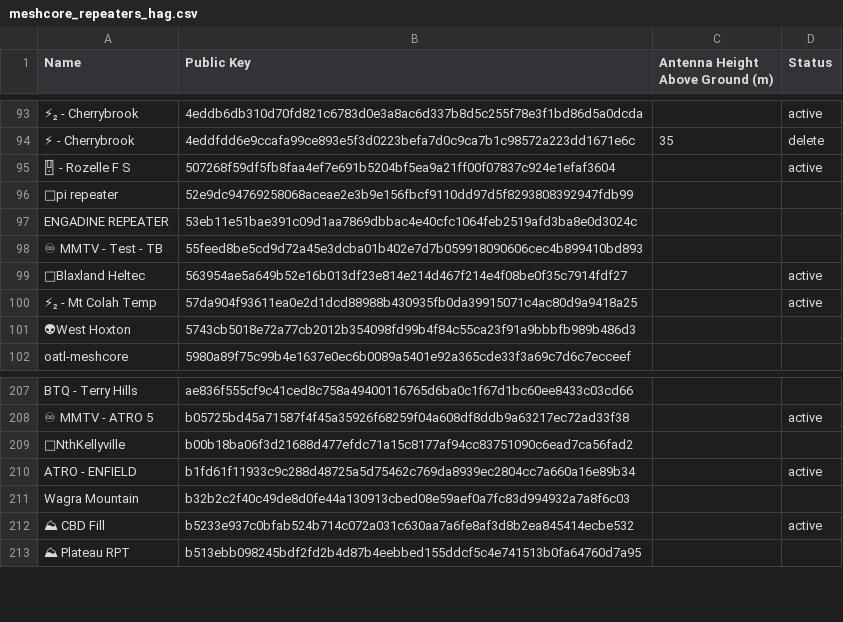
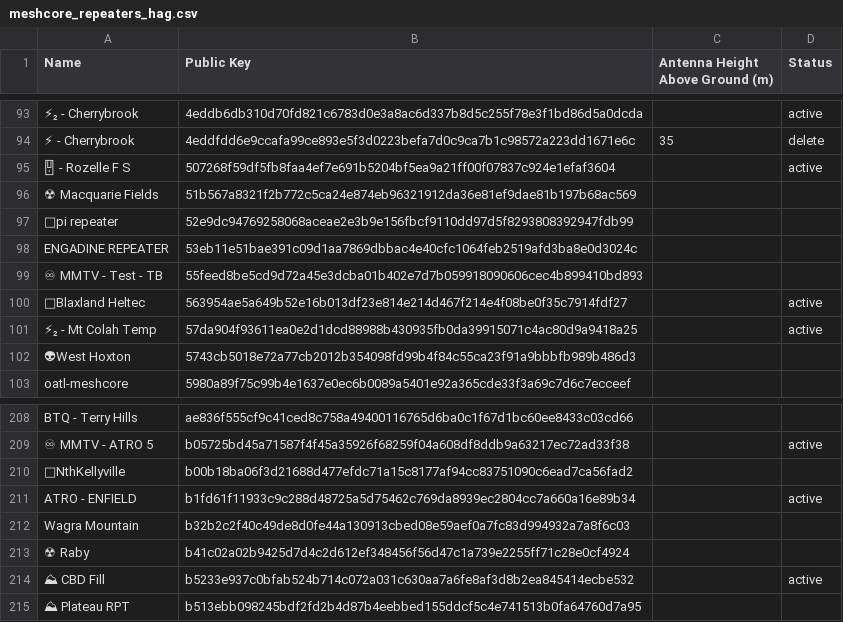
Before and after one commit to s3m1s0n1c/nswmesh_wiki, a CSV file: data/meshcore_repeaters_hag.csv, drawn as a sheet; only a part is shown, gaps mark what is left out; the diff names each change by its address in the sheet, - before the commit and + after, or states it on an @@ line.

```diff
--- a/data/meshcore_repeaters_hag.csv
+++ b/data/meshcore_repeaters_hag.csv
+row 96: ☢ Macquarie Fields | 51b567a8321f2b772c5ca24e874eb96321912da36e81ef9dae81b197b68ac569
+row 213: ☢ Raby | b41c02a02b9425d7d4c2d612ef348456f56d47c1a739e2255ff71c28e0cf4924
```
Also changed, not shown: 1 other file.
